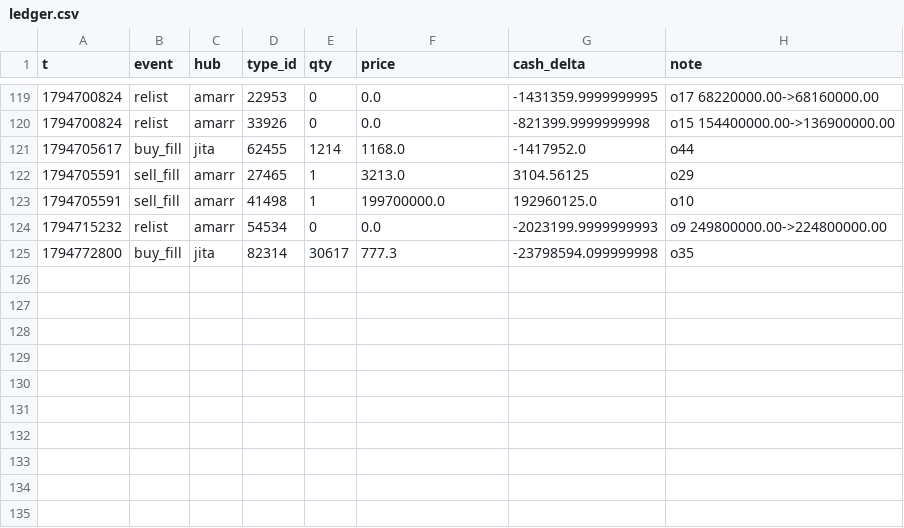
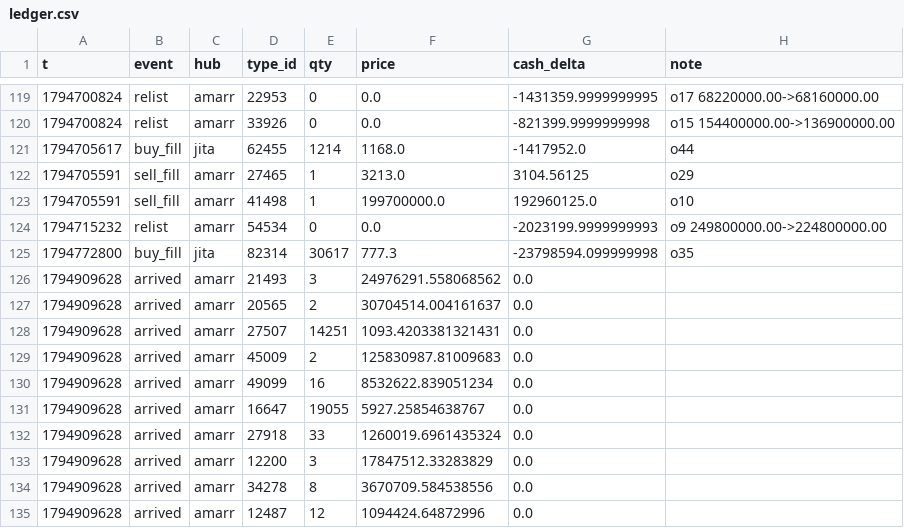
Before and after one commit to erikbahl-afk/eve-online-isk-machine, a CSV file: state/ledger.csv, drawn as a sheet; only a part is shown, gaps mark what is left out; the diff names each change by its address in the sheet, - before the commit and + after, or states it on an @@ line.

```diff
--- a/state/ledger.csv
+++ b/state/ledger.csv
+row 126: 1794909628 | arrived | amarr | 21493 | 3 | 24976291.558068562 | 0.0
+row 127: 1794909628 | arrived | amarr | 20565 | 2 | 30704514.004161637 | 0.0
+row 128: 1794909628 | arrived | amarr | 27507 | 14251 | 1093.4203381321431 | 0.0
+row 129: 1794909628 | arrived | amarr | 45009 | 2 | 125830987.81009683 | 0.0
+row 130: 1794909628 | arrived | amarr | 49099 | 16 | 8532622.839051234 | 0.0
+row 131: 1794909628 | arrived | amarr | 16647 | 19055 | 5927.25854638767 | 0.0
+row 132: 1794909628 | arrived | amarr | 27918 | 33 | 1260019.6961435324 | 0.0
+row 133: 1794909628 | arrived | amarr | 12200 | 3 | 17847512.33283829 | 0.0
+row 134: 1794909628 | arrived | amarr | 34278 | 8 | 3670709.584538556 | 0.0
+row 135: 1794909628 | arrived | amarr | 12487 | 12 | 1094424.64872996 | 0.0
```
Also changed, not shown: data/types.csv, state/metrics.csv, 28 other files.
